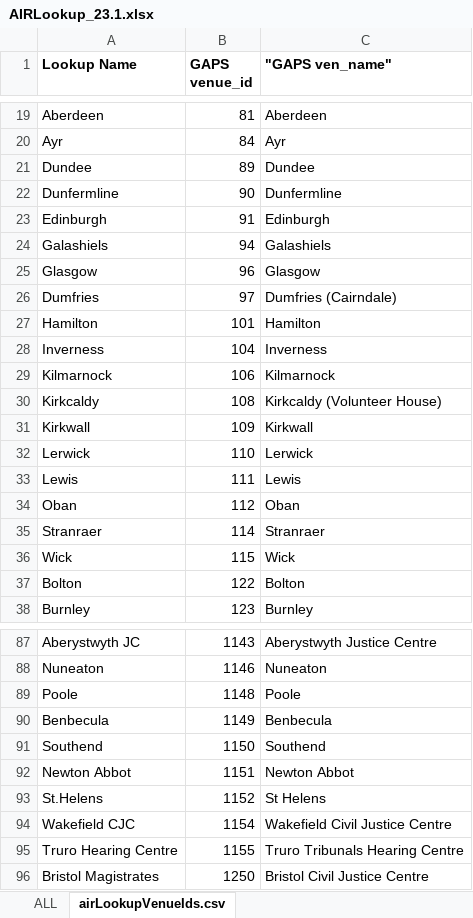
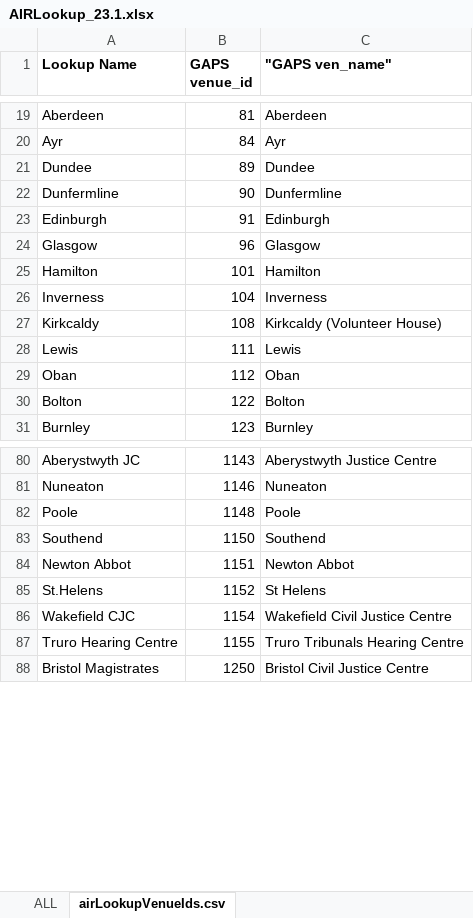
Before and after one commit to hmcts/sscs-common, an Excel workbook: src/main/resources/reference-data/AIRLookup_23.1.xlsx, sheet airLookupVenueIds.csv, drawn as a sheet; only a part is shown, gaps mark what is left out; values as stored, in another font and other column widths than the file's, no borders; the diff names each change by its address in the sheet, - before the commit and + after, or states it on an @@ line.

Commit message:
AIRLookup file update

```diff
--- a/src/main/resources/reference-data/AIRLookup_23.1.xlsx (sheet airLookupVenueIds.csv)
+++ b/src/main/resources/reference-data/AIRLookup_23.1.xlsx (sheet airLookupVenueIds.csv)
-row 24: Galashiels | 94 | Galashiels
-row 26: Dumfries | 97 | Dumfries (Cairndale)
-row 29: Kilmarnock | 106 | Kilmarnock
-row 31: Kirkwall | 109 | Kirkwall
-row 32: Lerwick | 110 | Lerwick
-row 35: Stranraer | 114 | Stranraer
-row 36: Wick | 115 | Wick
-row 90: Benbecula | 1149 | Benbecula
```
Also changed, not shown: formulas that keep their value.
